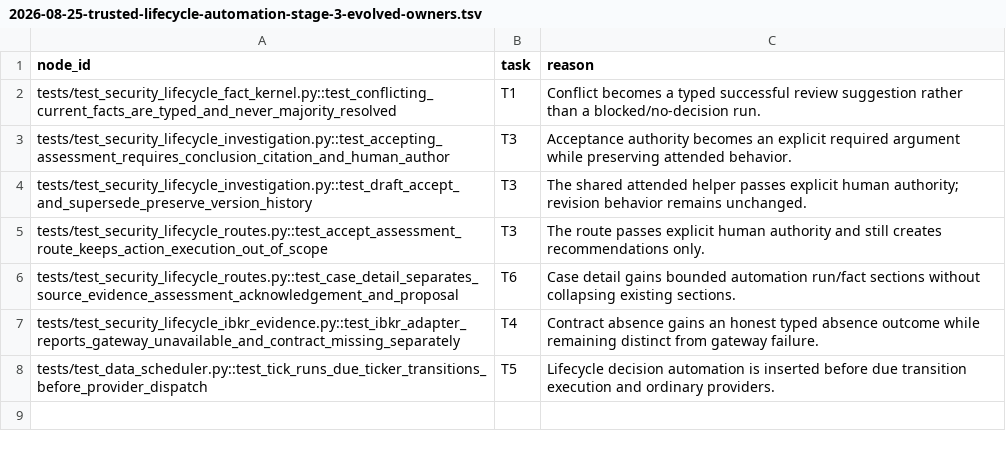
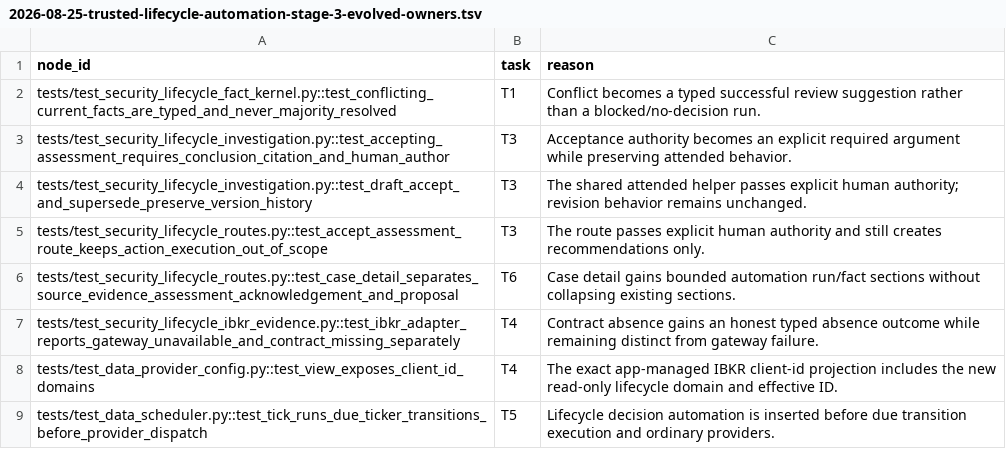
Before and after one commit to HYL-Dave/MindfulRL-Intraday, a TSV file: docs/superpowers/plans/2026-08-25-trusted-lifecycle-automation-stage-3-evolved-owners.tsv, drawn as a sheet; the diff names each change by its address in the sheet, - before the commit and + after, or states it on an @@ line.

Commit message:
docs(lifecycle): own IBKR projection blast radius

```diff
--- a/docs/superpowers/plans/2026-08-25-trusted-lifecycle-automation-stage-3-evolved-owners.tsv
+++ b/docs/superpowers/plans/2026-08-25-trusted-lifecycle-automation-stage-3-evolved-owners.tsv
+row 8: tests/test_data_provider_config.py::test_view_exposes_client_id_domains | T4 | The exact app-managed IBKR client-id projection includes the new read-only lifecycle domain and effective ID.
```
Also changed, not shown: docs/superpowers/plans/2026-08-25-trusted-lifecycle-automation-stage-3-focused-paths.tsv, docs/superpowers/plans/2026-08-25-trusted-lifecycle-automation-stage-3-owned-paths.tsv, 2 other files.
